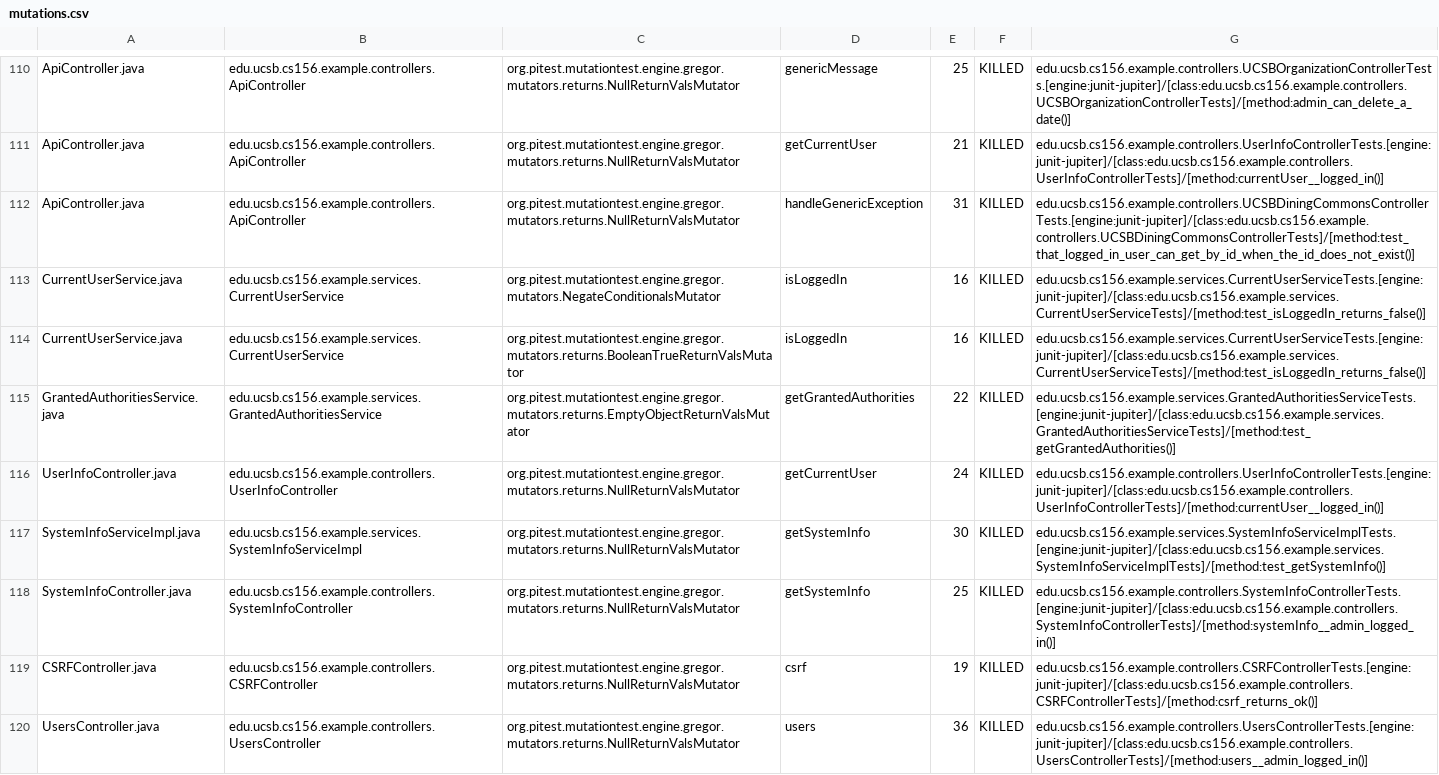
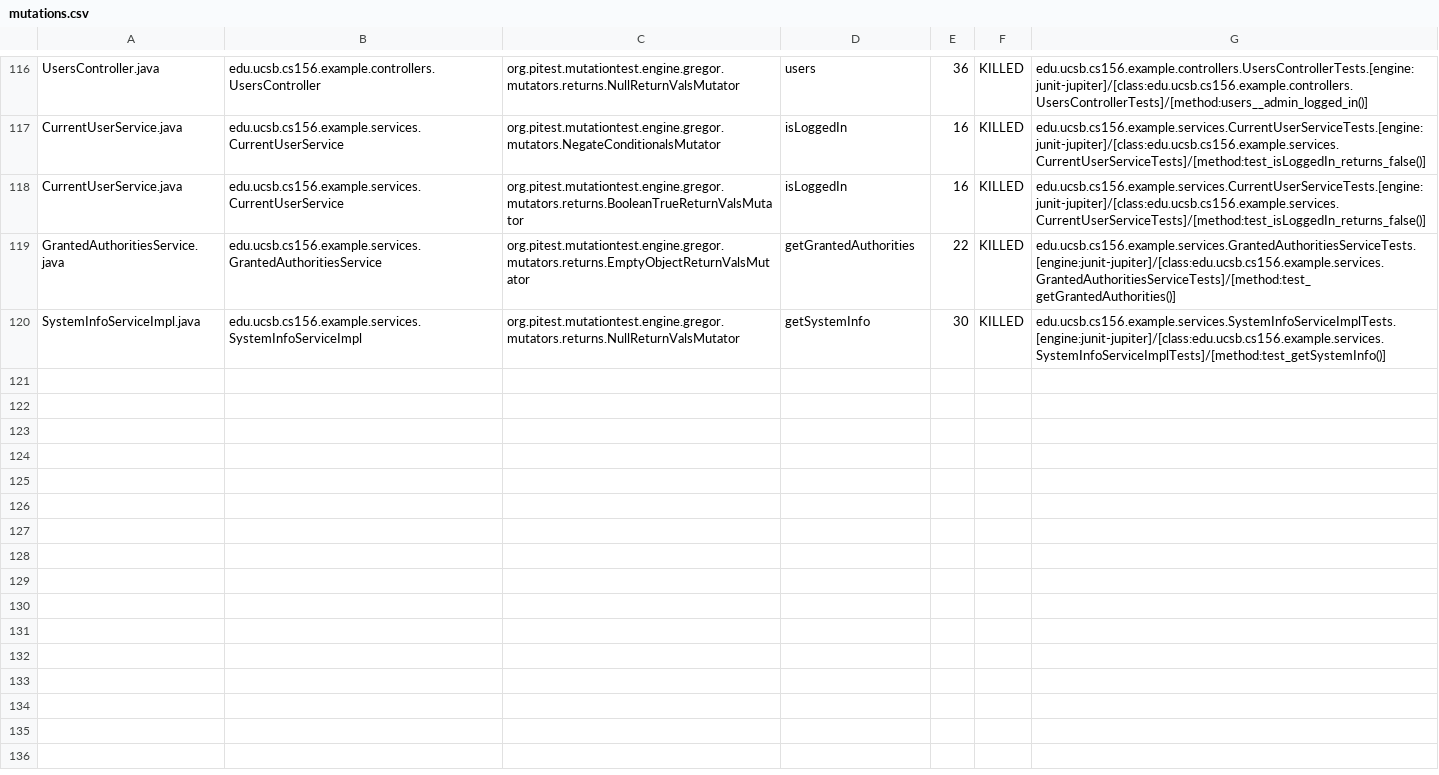
Before and after one commit to ucsb-cs156-w24/team02-w24-7pm-2, a CSV file: pitest/mutations.csv, drawn as a sheet; only a part is shown, gaps mark what is left out; removed rows and columns are numbered as before the commit, all else as after; the diff covers the shown part only; the diff names each change by its address in the sheet, - before the commit and + after, or states it on an @@ line.

Commit message:
Deploying to gh-pages from @ ucsb-cs156-w24/team02-w24-7pm-2@26a41b03628ee8e35a4b32c5efafc4483e115090 🚀

```diff
--- a/pitest/mutations.csv
+++ b/pitest/mutations.csv
-A116: ApiController.java
+A116: UsersController.java
-B116: edu.ucsb.cs156.example.controllers.ApiController
+B116: edu.ucsb.cs156.example.controllers.UsersController
-D116: genericMessage
+D116: users
-E116: 25
+E116: 36
-G116: edu.ucsb.cs156.example.controllers.UCSBOrganizationControllerTests.[engine:junit-jupiter]/[class:edu.ucsb.cs156.example.controllers.UCSBOrganizationControllerTests]/[method:admin_can_delete_a_date()]
+G116: edu.ucsb.cs156.example.controllers.UsersControllerTests.[engine:junit-jupiter]/[class:edu.ucsb.cs156.example.controllers.UsersControllerTests]/[method:users__admin_logged_in()]
@@ row 111 moved to row 2: ApiController.java @@
@@ row 112 moved to row 3: ApiController.java @@
@@ row 116 moved to row 115: UserInfoController.java @@
@@ row 118 moved to row 45: SystemInfoController.java @@
@@ row 119 moved to row 4: CSRFController.java @@
-row 120: UsersController.java | edu.ucsb.cs156.example.controllers.UsersController | org.pitest.mutationtest.engine.gregor.mutators.returns.NullReturnValsMutator | users | 36 | KILLED | edu.ucsb.cs156.example.controllers.UsersControllerTests.[engine:junit-jupiter]/[class:edu.ucsb.cs156.example.controllers.UsersControllerTests]/[method:users__admin_logged_in()]
```
Also changed, not shown: 5 added rows, 4 removed rows, 42 moved rows and 36 edited cells elsewhere in this file, 15 other files.
